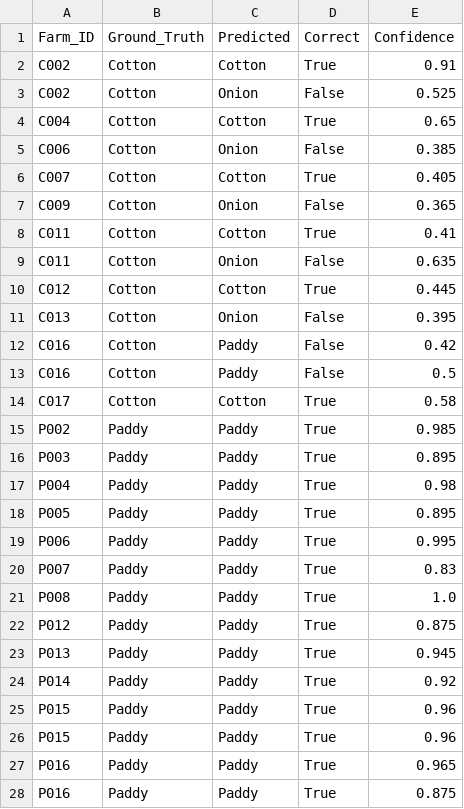
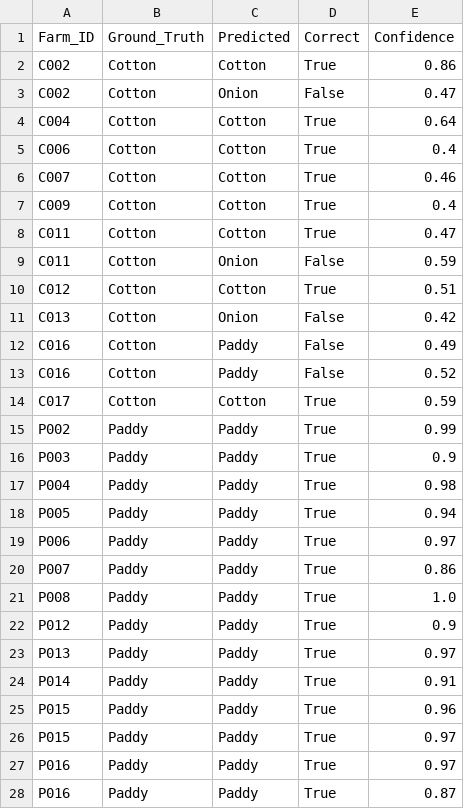
Before and after one commit to athxrvxaa/crop_predictor, a CSV file: unseen_predictions.csv, drawn as a sheet; only a part is shown; the diff covers the shown part only.

Commit message:
unseen data

```diff
--- a/unseen_predictions.csv
+++ b/unseen_predictions.csv
@@ -1,28 +1,28 @@
 Farm_ID,Ground_Truth,Predicted,Correct,Confidence
-C002,Cotton,Cotton,True,0.91
-C002,Cotton,Onion,False,0.525
-C004,Cotton,Cotton,True,0.65
-C006,Cotton,Onion,False,0.385
-C007,Cotton,Cotton,True,0.405
-C009,Cotton,Onion,False,0.365
-C011,Cotton,Cotton,True,0.41
-C011,Cotton,Onion,False,0.635
-C012,Cotton,Cotton,True,0.445
-C013,Cotton,Onion,False,0.395
-C016,Cotton,Paddy,False,0.42
-C016,Cotton,Paddy,False,0.5
-C017,Cotton,Cotton,True,0.58
-P002,Paddy,Paddy,True,0.985
-P003,Paddy,Paddy,True,0.895
+C002,Cotton,Cotton,True,0.86
+C002,Cotton,Onion,False,0.47
+C004,Cotton,Cotton,True,0.64
+C006,Cotton,Cotton,True,0.4
+C007,Cotton,Cotton,True,0.46
+C009,Cotton,Cotton,True,0.4
+C011,Cotton,Cotton,True,0.47
+C011,Cotton,Onion,False,0.59
+C012,Cotton,Cotton,True,0.51
+C013,Cotton,Onion,False,0.42
+C016,Cotton,Paddy,False,0.49
+C016,Cotton,Paddy,False,0.52
+C017,Cotton,Cotton,True,0.59
+P002,Paddy,Paddy,True,0.99
+P003,Paddy,Paddy,True,0.9
 P004,Paddy,Paddy,True,0.98
-P005,Paddy,Paddy,True,0.895
-P006,Paddy,Paddy,True,0.995
-P007,Paddy,Paddy,True,0.83
+P005,Paddy,Paddy,True,0.94
+P006,Paddy,Paddy,True,0.97
+P007,Paddy,Paddy,True,0.86
 P008,Paddy,Paddy,True,1.0
-P012,Paddy,Paddy,True,0.875
-P013,Paddy,Paddy,True,0.945
-P014,Paddy,Paddy,True,0.92
+P012,Paddy,Paddy,True,0.9
+P013,Paddy,Paddy,True,0.97
+P014,Paddy,Paddy,True,0.91
 P015,Paddy,Paddy,True,0.96
-P015,Paddy,Paddy,True,0.96
-P016,Paddy,Paddy,True,0.965
-P016,Paddy,Paddy,True,0.875
+P015,Paddy,Paddy,True,0.97
+P016,Paddy,Paddy,True,0.97
+P016,Paddy,Paddy,True,0.87
```
Also changed, not shown: 12 edited cells elsewhere in this file, 2 other files.
